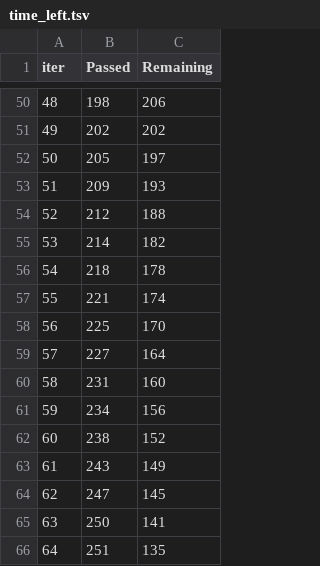
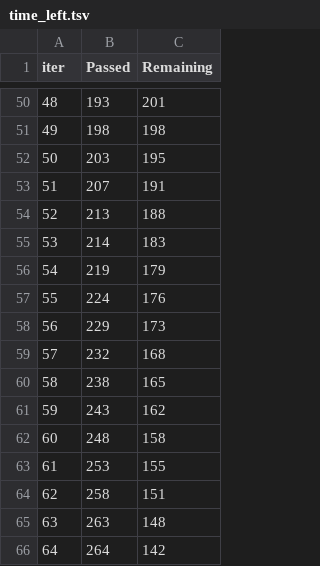
Before and after one commit to Akshay-Paunikar/Loan_Prediction_ML, a TSV file: catboost_info/time_left.tsv, drawn as a sheet; only a part is shown, gaps mark what is left out; the diff covers the shown part only.

```diff
--- a/catboost_info/time_left.tsv
+++ b/catboost_info/time_left.tsv
@@ -50,17 +50,17 @@ iter	Passed	Remaining
-48	198	206
-49	202	202
-50	205	197
-51	209	193
-52	212	188
-53	214	182
-54	218	178
-55	221	174
-56	225	170
-57	227	164
-58	231	160
-59	234	156
-60	238	152
-61	243	149
-62	247	145
-63	250	141
-64	251	135
+48	193	201
+49	198	198
+50	203	195
+51	207	191
+52	213	188
+53	214	183
+54	219	179
+55	224	176
+56	229	173
+57	232	168
+58	238	165
+59	243	162
+60	248	158
+61	253	155
+62	258	151
+63	263	148
+64	264	142
```
Also changed, not shown: 165 edited cells elsewhere in this file, 13 other files.
